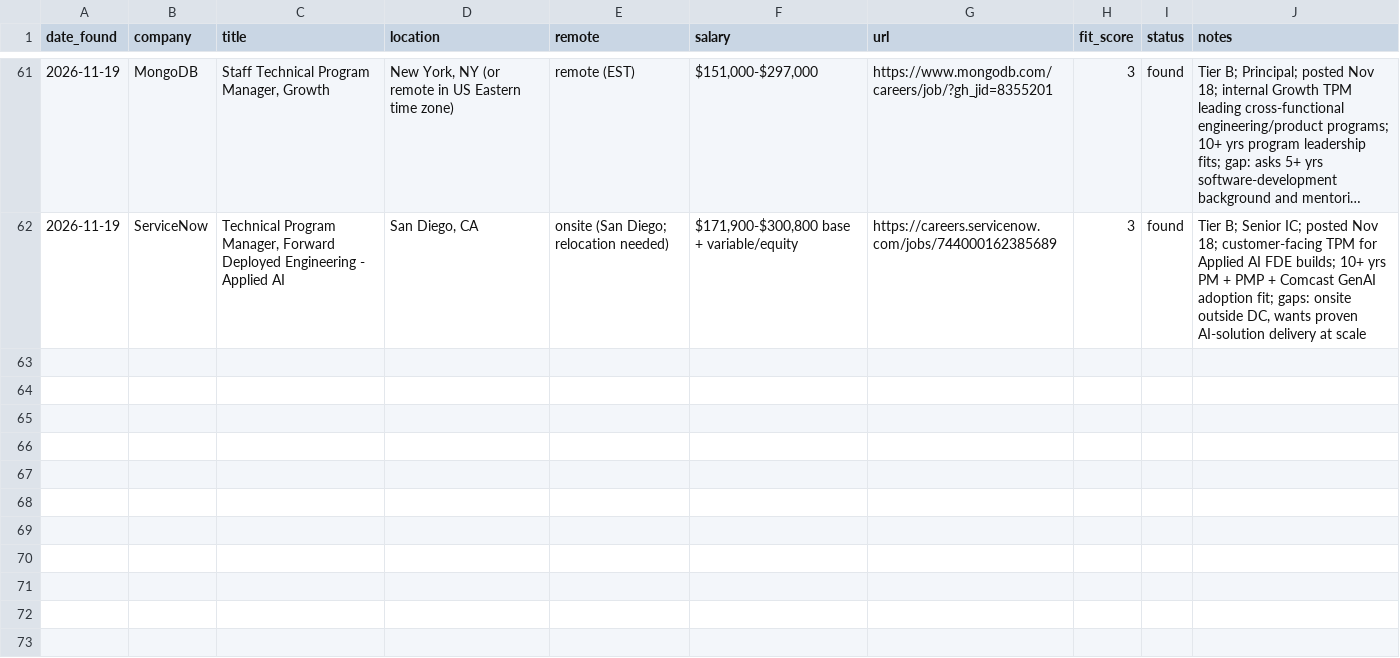
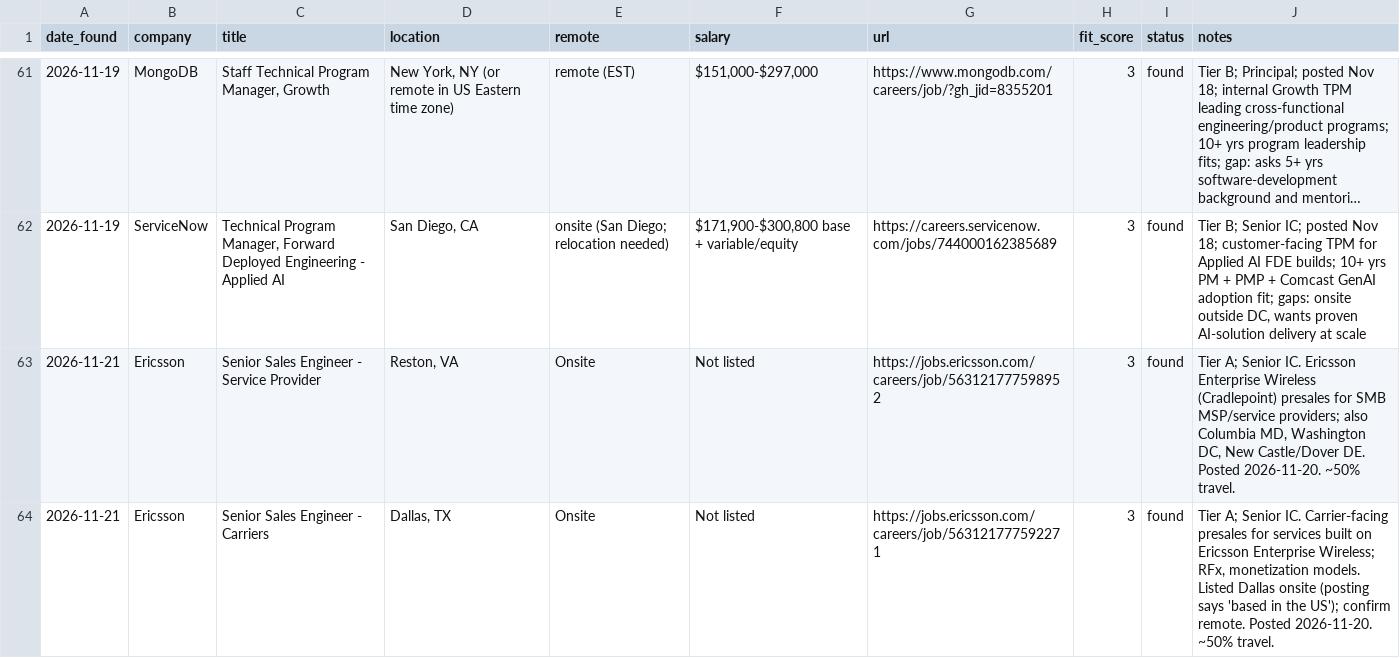
Before and after one commit to gdimasi/job-search, a CSV file: tracker.csv, drawn as a sheet; only a part is shown, gaps mark what is left out; long unchanged cells end in …; the diff names each change by its address in the sheet, - before the commit and + after, or states it on an @@ line.

```diff
--- a/tracker.csv
+++ b/tracker.csv
+row 63: 2026-11-21 | Ericsson | Senior Sales Engineer - Service Provider | Reston, VA | Onsite | Not listed | https://jobs.ericsson.com/careers/job/563121777598952 | 3 | found | Tier A; Senior IC. Ericsson Enterprise Wireless (Cradlepoint) presales for SMB MSP/service providers; also Columbia MD, Washington DC, New Castle/Dover DE. Posted 2026-11-20. ~50% travel.
+row 64: 2026-11-21 | Ericsson | Senior Sales Engineer - Carriers | Dallas, TX | Onsite | Not listed | https://jobs.ericsson.com/careers/job/563121777592271 | 3 | found | Tier A; Senior IC. Carrier-facing presales for services built on Ericsson Enterprise Wireless; RFx, monetization models. Listed Dallas onsite (posting says 'based in the US'); confirm remote. Posted 2026-11-20. ~50% travel.
```
Also changed, not shown: 1 other file.
